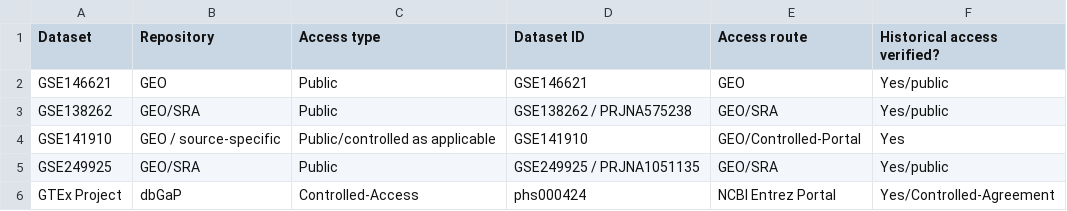
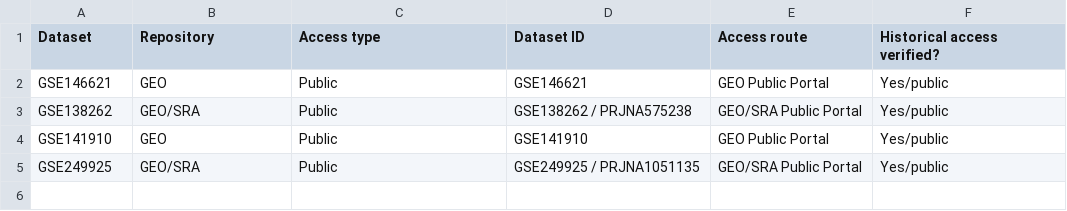
Before and after one commit to H123-lab/myocardium-calibrated-splice-interpretation, a CSV file: 02_data_access_registry.csv, drawn as a sheet.

Commit message:
Update access routes for datasets in CSV

```diff
--- a/02_data_access_registry.csv
+++ b/02_data_access_registry.csv
@@ -1,6 +1,5 @@
 Dataset,Repository,Access type,Dataset ID,Access route,Historical access verified?
-GSE146621,GEO,Public,GSE146621,GEO,Yes/public
-GSE138262,GEO/SRA,Public,GSE138262 / PRJNA575238,GEO/SRA,Yes/public
-GSE141910,GEO / source-specific,Public/controlled as applicable,GSE141910,GEO/Controlled-Portal,Yes
-GSE249925,GEO/SRA,Public,GSE249925 / PRJNA1051135,GEO/SRA,Yes/public
-GTEx Project,dbGaP,Controlled-Access,phs000424,NCBI Entrez Portal,Yes/Controlled-Agreement
+GSE146621,GEO,Public,GSE146621,GEO Public Portal,Yes/public
+GSE138262,GEO/SRA,Public,GSE138262 / PRJNA575238,GEO/SRA Public Portal,Yes/public
+GSE141910,GEO,Public,GSE141910,GEO Public Portal,Yes/public
+GSE249925,GEO/SRA,Public,GSE249925 / PRJNA1051135,GEO/SRA Public Portal,Yes/public
```
